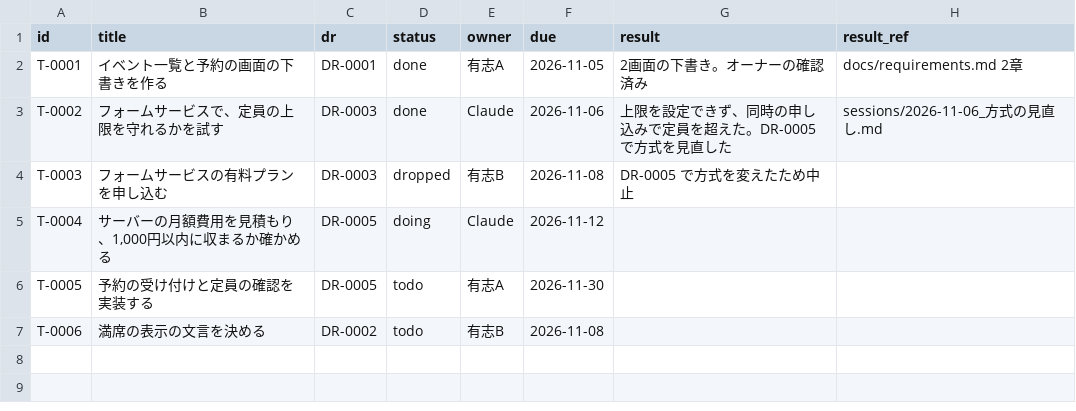
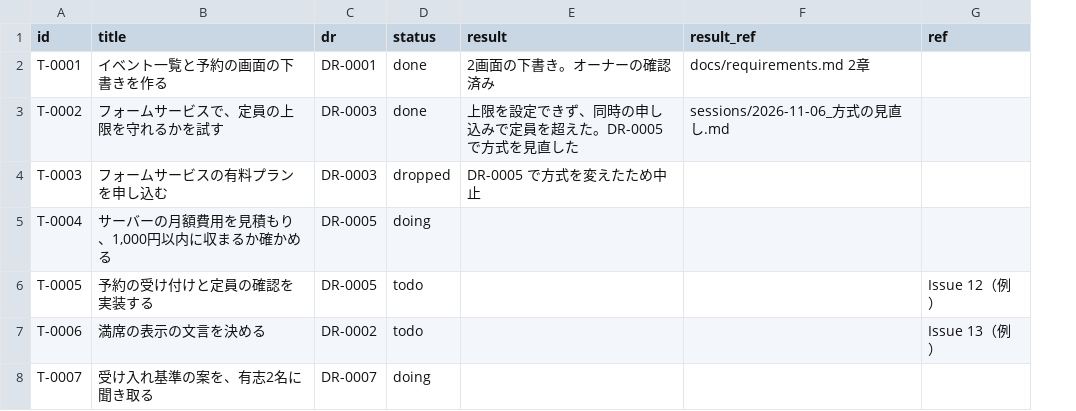
Before and after one commit to yuki-nak/decision-driven-template, a CSV file: examples/sample-project/tasks.csv, drawn as a sheet; removed rows and columns are numbered as before the commit, all else as after; the diff names each change by its address in the sheet, - before the commit and + after, or states it on an @@ line.

```diff
--- a/examples/sample-project/tasks.csv
+++ b/examples/sample-project/tasks.csv
-column E (owner), rows 2-7: 有志A | Claude | 有志B | Claude | 有志A | 有志B
-column F (due), rows 2-7: 2026-11-05 | 2026-11-06 | 2026-11-08 | 2026-11-12 | 2026-11-30 | 2026-11-08
+column G (ref), rows 6-7: Issue 12（例） | Issue 13（例）
+row 8: T-0007 | 受け入れ基準の案を、有志2名に聞き取る | DR-0007 | doing
```
Also changed, not shown: examples/sample-project/decisions/index.csv, examples/sample-project/wbs.csv, 27 other files.
